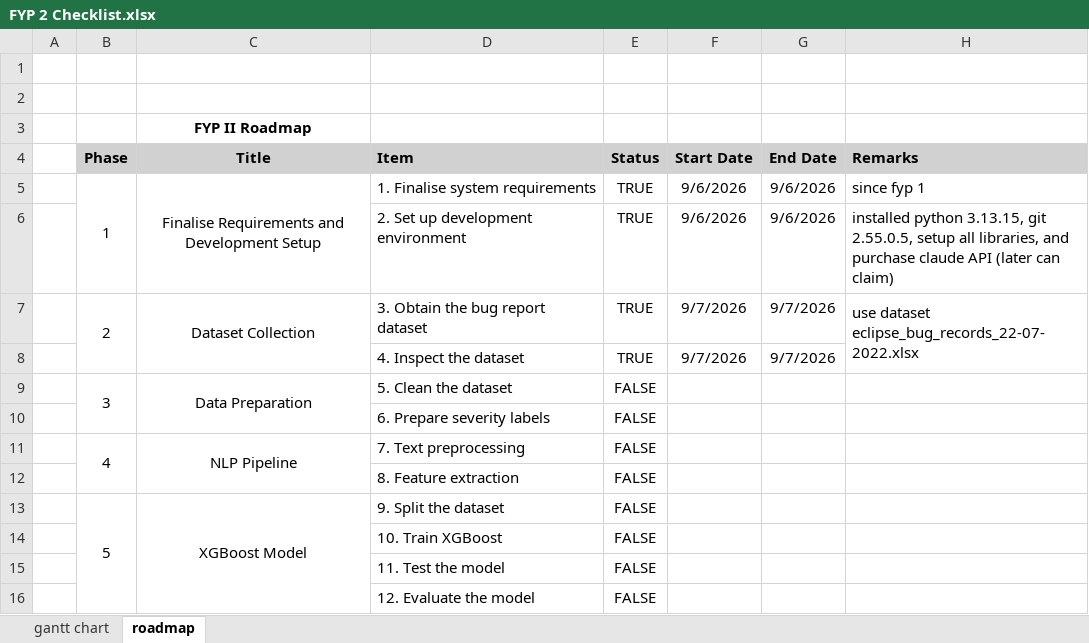
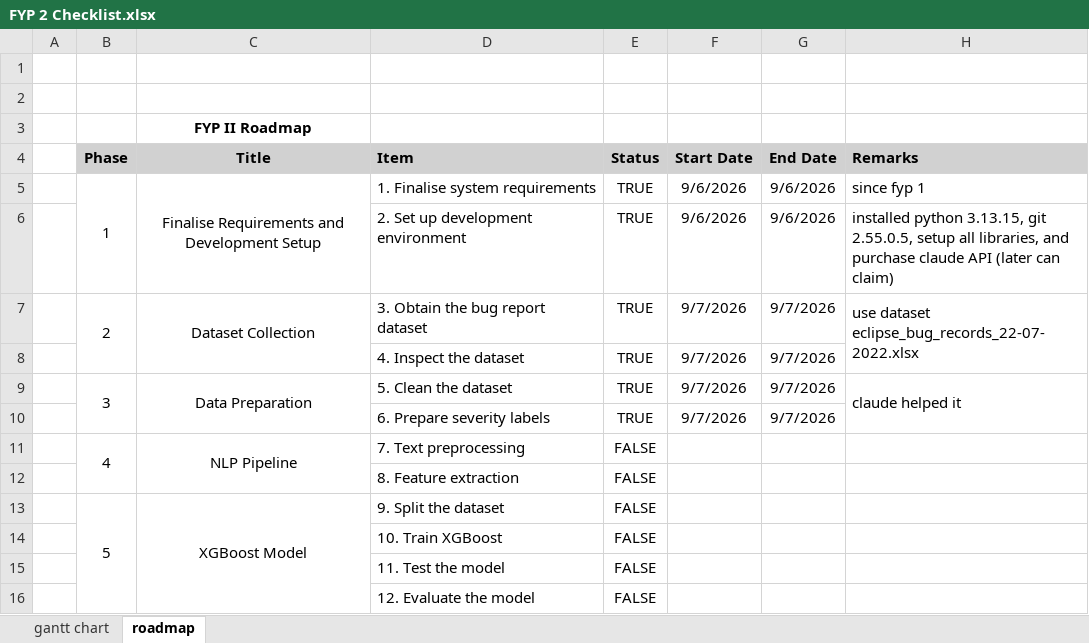
Before and after one commit to leehana312/IntelliBug-FYP, an Excel workbook: FYP 2 Checklist.xlsx, sheet roadmap, drawn as a sheet; only a part is shown; values as stored, in another font and other column widths than the file's, no borders; removed rows and columns are numbered as before the commit, all else as after; the diff names each change by its address in the sheet, - before the commit and + after, or states it on an @@ line.

```diff
--- a/FYP 2 Checklist.xlsx (sheet roadmap)
+++ b/FYP 2 Checklist.xlsx (sheet roadmap)
-row 9:  | 3 | Data Preparation | 5. Clean the dataset | FALSE
-row 10:  |  |  | 6. Prepare severity labels | FALSE
+row 9:  | 3 | Data Preparation | 5. Clean the dataset | TRUE | 9/7/2026 | 9/7/2026 | claude helped it
+row 10:  |  |  | 6. Prepare severity labels | TRUE | 9/7/2026 | 9/7/2026
```
Also changed, not shown: 2 other files.
